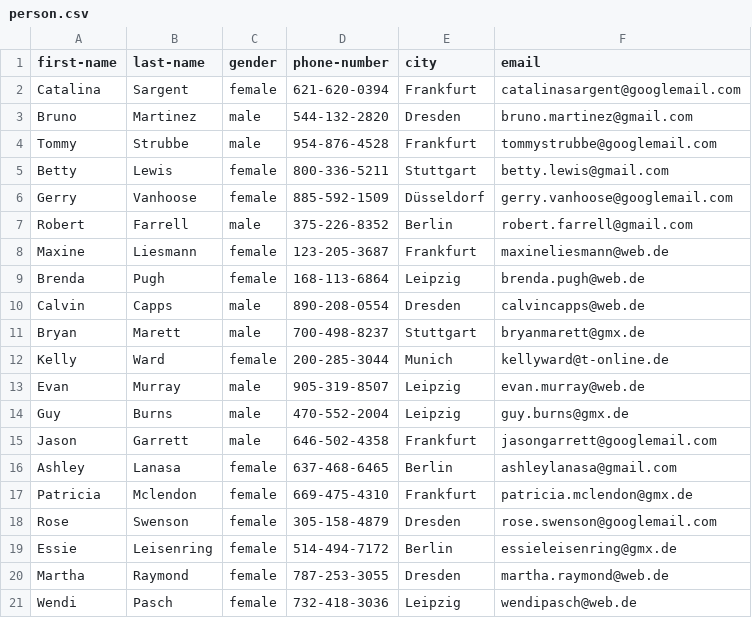
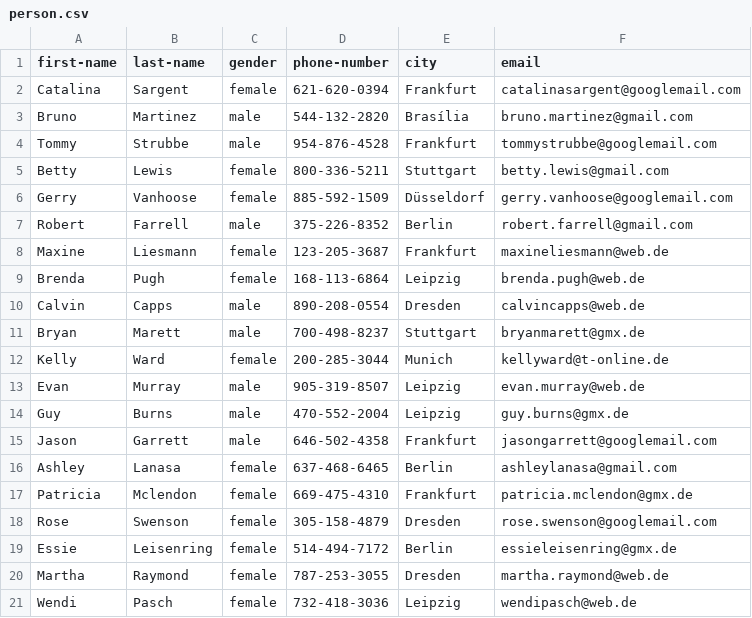
Before and after one commit to BrunoMRTZ/tutorial-knowledge-base, a CSV file: knowledge_base/data/person.csv, drawn as a sheet.

Commit message:
Update person.csv

```diff
--- a/knowledge_base/data/person.csv
+++ b/knowledge_base/data/person.csv
@@ -2,3 +2,3 @@ first-name,last-name,gender,phone-number,city,email
 Catalina,Sargent,female,621-620-0394,Frankfurt,catalinasargent@googlemail.com
-Bruno,Martinez,male,544-132-2820,Dresden,bruno.martinez@gmail.com
+Bruno,Martinez,male,544-132-2820,Brasília,bruno.martinez@gmail.com
 Tommy,Strubbe,male,954-876-4528,Frankfurt,tommystrubbe@googlemail.com
```
